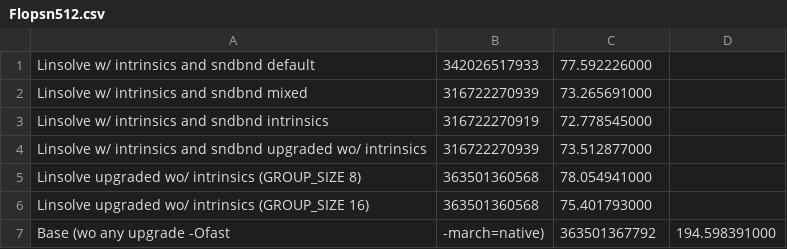
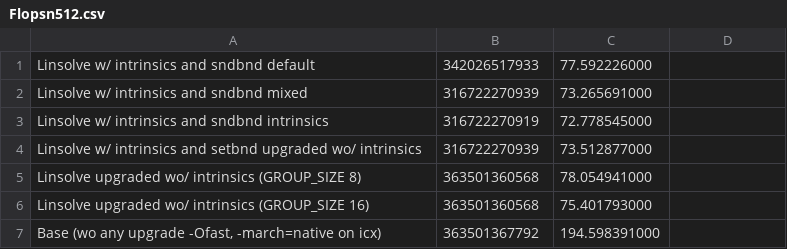
Before and after one commit to FranGozze/navier-stokes, a CSV file: tp2/sv/icx/Flopsn512.csv, drawn as a sheet; removed rows and columns are numbered as before the commit, all else as after; the diff names each change by its address in the sheet, - before the commit and + after, or states it on an @@ line.

```diff
--- a/tp2/sv/icx/Flopsn512.csv
+++ b/tp2/sv/icx/Flopsn512.csv
-A4: …intrinsics and sndbnd upgraded wo/…
+A4: …intrinsics and setbnd upgraded wo/…
-row 7: Base (wo any upgrade -Ofast | -march=native) | 363501367792 | 194.598391000
+row 7: Base (wo any upgrade -Ofast, -march=native on icx) | 363501367792 | 194.598391000
```
Also changed, not shown: tp2/sv/clang/Flopsn512.csv, tp2/sv/gcc/Flopsn512.csv.
